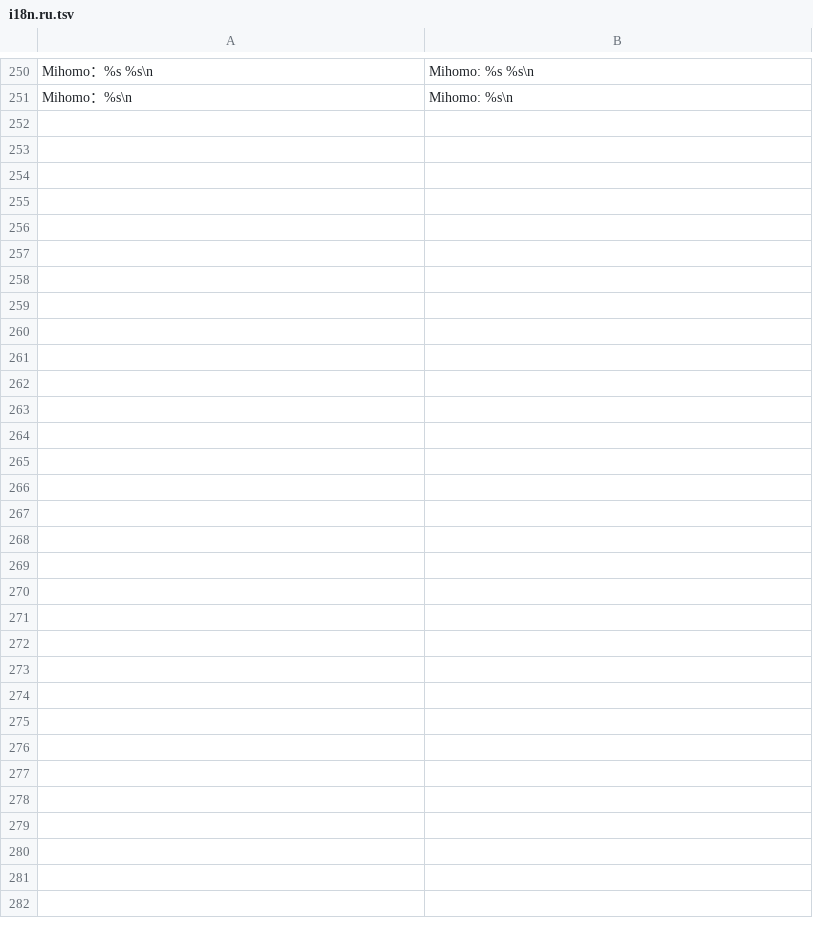
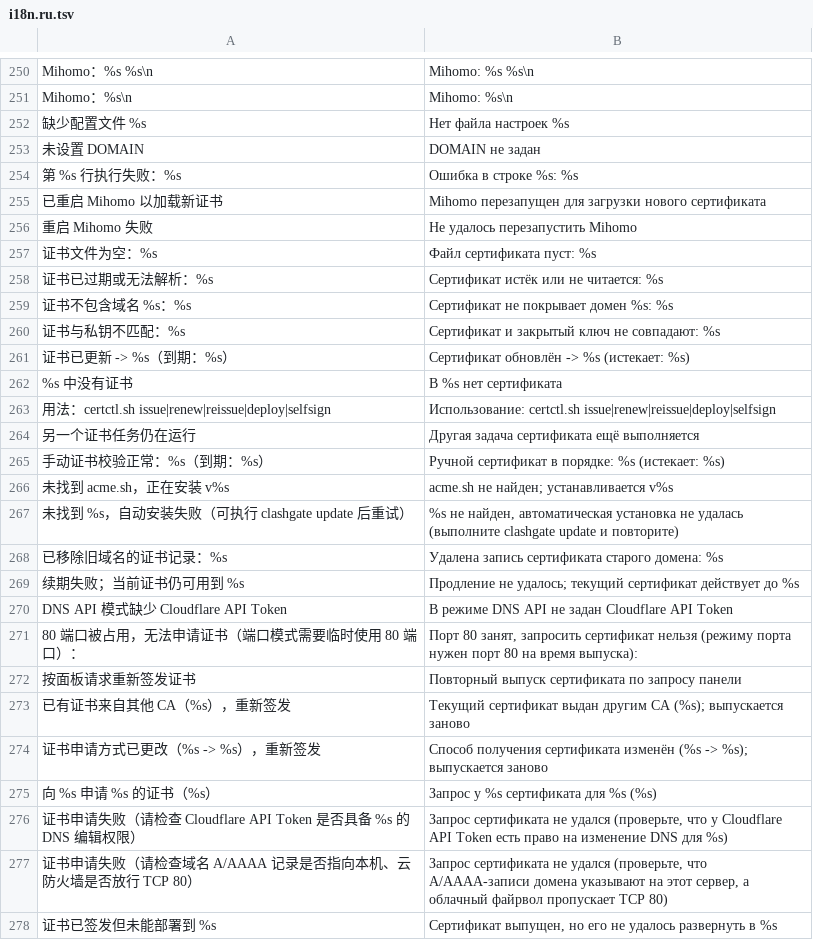
Before and after one commit to ClashGate/ClashGate, a TSV file: scripts/lib/i18n.ru.tsv, drawn as a sheet; only a part is shown, gaps mark what is left out; the diff names each change by its address in the sheet, - before the commit and + after, or states it on an @@ line.

Commit message:
Release v1.25: certctl output follows the CLI language
- certctl.sh loads i18n.sh: messages follow CLASHGATE_LANG / the saved
  CLI language / LANG (zh, en, ru), so clashgate cert and the renew timer
  log in the user's language; all certctl strings added to en/ru tables.
- Panel-invoked certctl runs pin CLASHGATE_LANG=zh so cert_failure_message
  keeps parsing reliably; it now also recognises the en/ru port-80 text.
- tests: check_shell_i18n covers certctl (static table coverage and en/ru/
  zh/saved-language runs); unit test for cert_failure_message in all languages.
- Bump version to 1.25.

```diff
--- a/scripts/lib/i18n.ru.tsv
+++ b/scripts/lib/i18n.ru.tsv
+row 252: 缺少配置文件 %s | Нет файла настроек %s
+row 253: 未设置 DOMAIN | DOMAIN не задан
+row 254: 第 %s 行执行失败：%s | Ошибка в строке %s: %s
+row 255: 已重启 Mihomo 以加载新证书 | Mihomo перезапущен для загрузки нового сертификата
+row 256: 重启 Mihomo 失败 | Не удалось перезапустить Mihomo
+row 257: 证书文件为空：%s | Файл сертификата пуст: %s
+row 258: 证书已过期或无法解析：%s | Сертификат истёк или не читается: %s
+row 259: 证书不包含域名 %s：%s | Сертификат не покрывает домен %s: %s
+row 260: 证书与私钥不匹配：%s | Сертификат и закрытый ключ не совпадают: %s
+row 261: 证书已更新 -> %s（到期：%s） | Сертификат обновлён -> %s (истекает: %s)
+row 262: %s 中没有证书 | В %s нет сертификата
+row 263: 用法：certctl.sh issue|renew|reissue|deploy|selfsign | Использование: certctl.sh issue|renew|reissue|deploy|selfsign
+row 264: 另一个证书任务仍在运行 | Другая задача сертификата ещё выполняется
+row 265: 手动证书校验正常：%s（到期：%s） | Ручной сертификат в порядке: %s (истекает: %s)
+row 266: 未找到 acme.sh，正在安装 v%s | acme.sh не найден; устанавливается v%s
+row 267: 未找到 %s，自动安装失败（可执行 clashgate update 后重试） | %s не найден, автоматическая установка не удалась (выполните clashgate update и повторите)
+row 268: 已移除旧域名的证书记录：%s | Удалена запись сертификата старого домена: %s
+row 269: 续期失败；当前证书仍可用到 %s | Продление не удалось; текущий сертификат действует до %s
+row 270: DNS API 模式缺少 Cloudflare API Token | В режиме DNS API не задан Cloudflare API Token
+row 271: 80 端口被占用，无法申请证书（端口模式需要临时使用 80 端口）： | Порт 80 занят, запросить сертификат нельзя (режиму порта нужен порт 80 на время выпуска):
+row 272: 按面板请求重新签发证书 | Повторный выпуск сертификата по запросу панели
+row 273: 已有证书来自其他 CA（%s），重新签发 | Текущий сертификат выдан другим CA (%s); выпускается заново
+row 274: 证书申请方式已更改（%s -> %s），重新签发 | Способ получения сертификата изменён (%s -> %s); выпускается заново
+row 275: 向 %s 申请 %s 的证书（%s） | Запрос у %s сертификата для %s (%s)
+row 276: 证书申请失败（请检查 Cloudflare API Token 是否具备 %s 的 DNS 编辑权限） | Запрос сертификата не удался (проверьте, что у Cloudflare API Token есть право на изменение DNS для %s)
+row 277: 证书申请失败（请检查域名 A/AAAA 记录是否指向本机、云防火墙是否放行 TCP 80） | Запрос сертификата не удался (проверьте, что A/AAAA-записи домена указывают на этот сервер, а облачный файрвол пропускает TCP 80)
+row 278: 证书已签发但未能部署到 %s | Сертификат выпущен, но его не удалось развернуть в %s
```
Also changed, not shown: scripts/lib/i18n.en.tsv, 13 other files.
